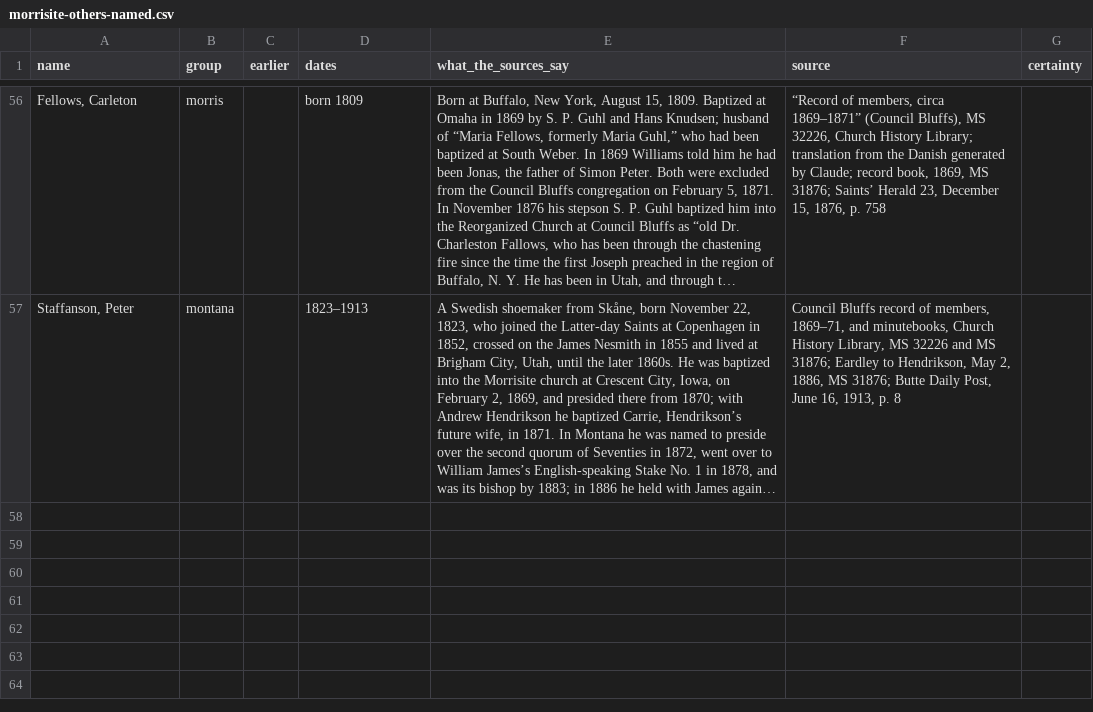
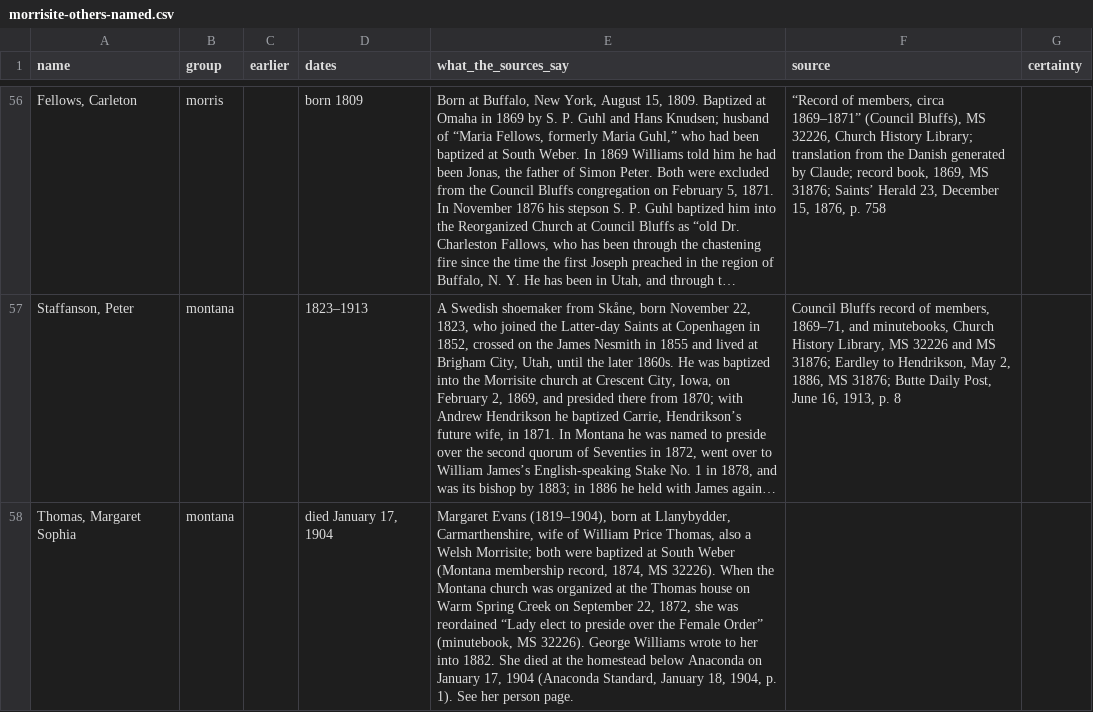
Before and after one commit to ericpaulrogers/morrisite.org, a CSV file: data/morrisite-others-named.csv, drawn as a sheet; only a part is shown, gaps mark what is left out; long unchanged cells end in …; the diff names each change by its address in the sheet, - before the commit and + after, or states it on an @@ line.

```diff
--- a/data/morrisite-others-named.csv
+++ b/data/morrisite-others-named.csv
+row 58: Thomas, Margaret Sophia | montana |  | died January 17, 1904 | Margaret Evans (1819–1904), born at Llanybydder, Carmarthenshire, wife of William Price Thomas, also a Welsh Morrisite; both were baptized at South Weber (Montana membership record, 1874, MS 32226). When the Montana church was organized at the Thomas house on Warm Spring Creek on September 22, 1872, she was reordained “Lady elect to preside over the Female Order” (minutebook, MS 32226). George Williams wrote to her into 1882. She died at the homestead below Anaconda on January 17, 1904 (Anaconda Standard, January 18, 1904, p. 1). See her person page.
```
Also changed, not shown: data/morrisite-family-names.csv, 13 other files.
